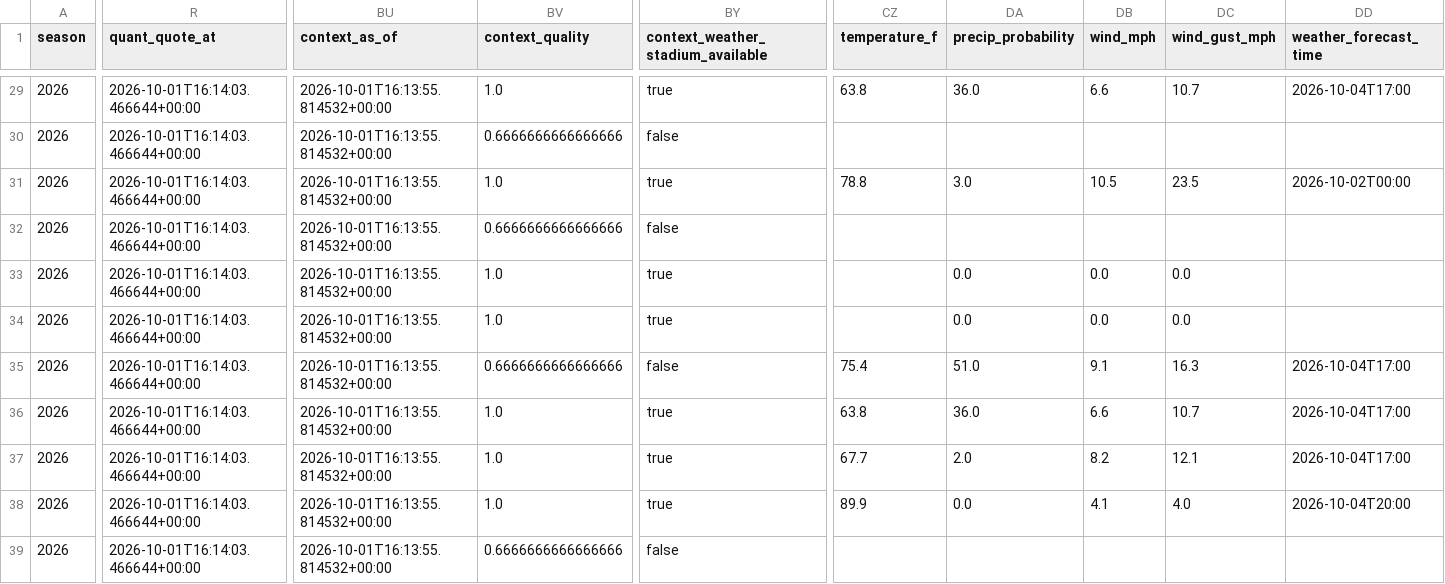
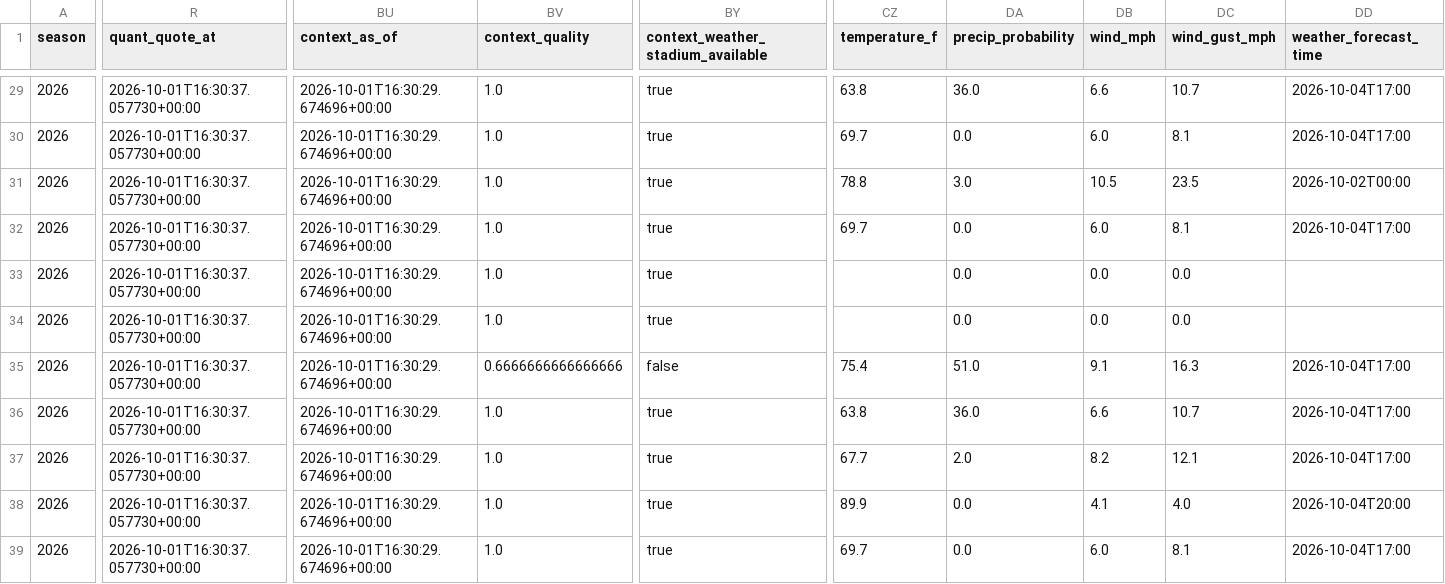
Before and after one commit to konnorharbin-star/harbin-nfl-analytics, a CSV file: docs/latest.csv, drawn as a sheet; only a part is shown, gaps mark what is left out; the diff covers the shown part only; the diff names each change by its address in the sheet, - before the commit and + after, or states it on an @@ line.

```diff
--- a/docs/latest.csv
+++ b/docs/latest.csv
-R29:R39 (quant_quote_at): 2026-10-01T16:14:03.466644+00:00
+R29:R39 (quant_quote_at): 2026-10-01T16:30:37.057730+00:00
-BU29:BU39 (context_as_of): 2026-10-01T16:13:55.814532+00:00
+BU29:BU39 (context_as_of): 2026-10-01T16:30:29.674696+00:00
-BV30 (context_quality): 0.6666666666666666
+BV30 (context_quality): 1.0
-BY30: false
+BY30: true
-CZ30 (temperature_f): (empty)
+CZ30 (temperature_f): 69.7
-DA30 (precip_probability): (empty)
+DA30 (precip_probability): 0.0
-DB30 (wind_mph): (empty)
+DB30 (wind_mph): 6.0
-DC30 (wind_gust_mph): (empty)
+DC30 (wind_gust_mph): 8.1
-DD30 (weather_forecast_time): (empty)
+DD30 (weather_forecast_time): 2026-10-04T17:00
-BV32 (context_quality): 0.6666666666666666
+BV32 (context_quality): 1.0
-BY32: false
+BY32: true
-CZ32 (temperature_f): (empty)
+CZ32 (temperature_f): 69.7
-DA32 (precip_probability): (empty)
+DA32 (precip_probability): 0.0
-DB32 (wind_mph): (empty)
+DB32 (wind_mph): 6.0
-DC32 (wind_gust_mph): (empty)
+DC32 (wind_gust_mph): 8.1
-DD32 (weather_forecast_time): (empty)
+DD32 (weather_forecast_time): 2026-10-04T17:00
-BV39 (context_quality): 0.6666666666666666
+BV39 (context_quality): 1.0
-BY39: false
+BY39: true
-CZ39 (temperature_f): (empty)
+CZ39 (temperature_f): 69.7
-DA39 (precip_probability): (empty)
+DA39 (precip_probability): 0.0
-DB39 (wind_mph): (empty)
+DB39 (wind_mph): 6.0
-DC39 (wind_gust_mph): (empty)
+DC39 (wind_gust_mph): 8.1
-DD39 (weather_forecast_time): (empty)
+DD39 (weather_forecast_time): 2026-10-04T17:00
```
Also changed, not shown: 119 edited cells elsewhere in this file, history/portfolio_decisions_v1.csv, outputs/current_predictions.csv, 23 other files.
